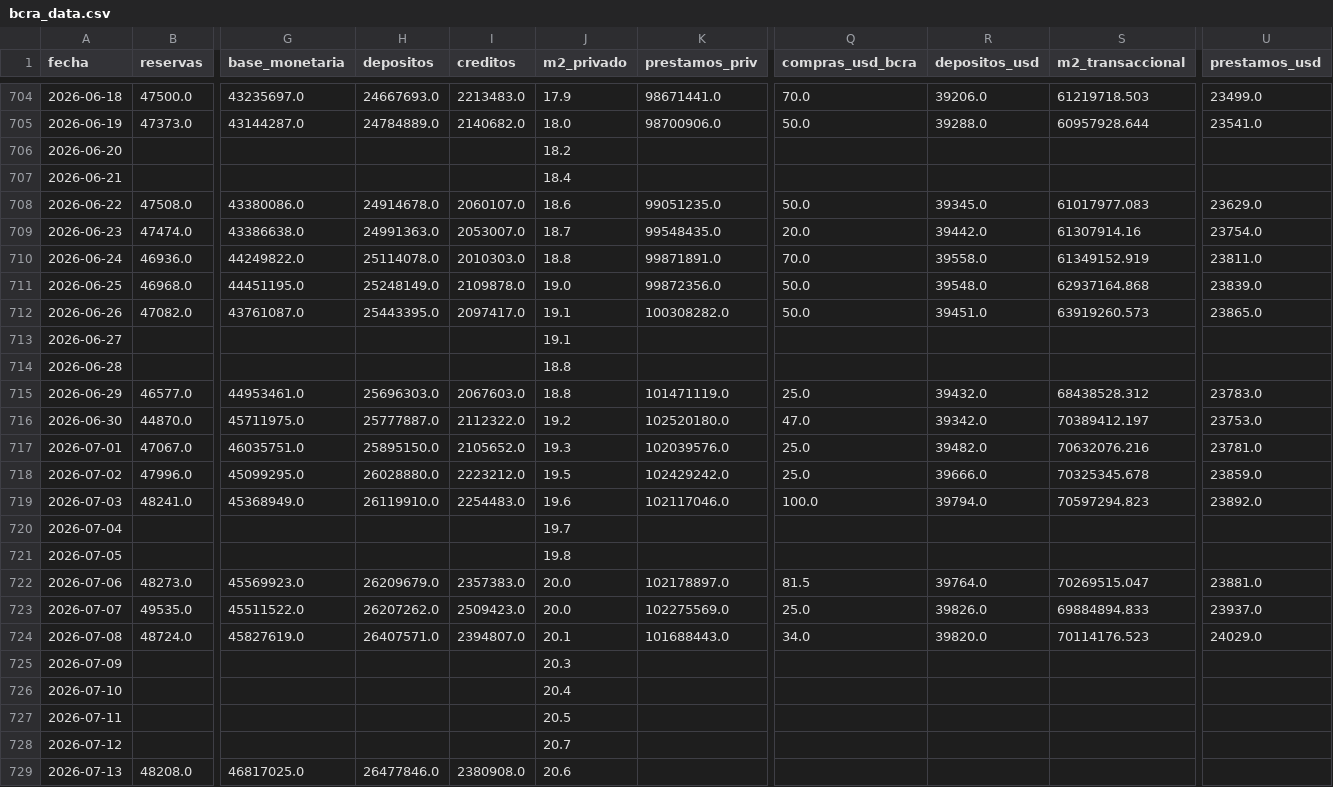
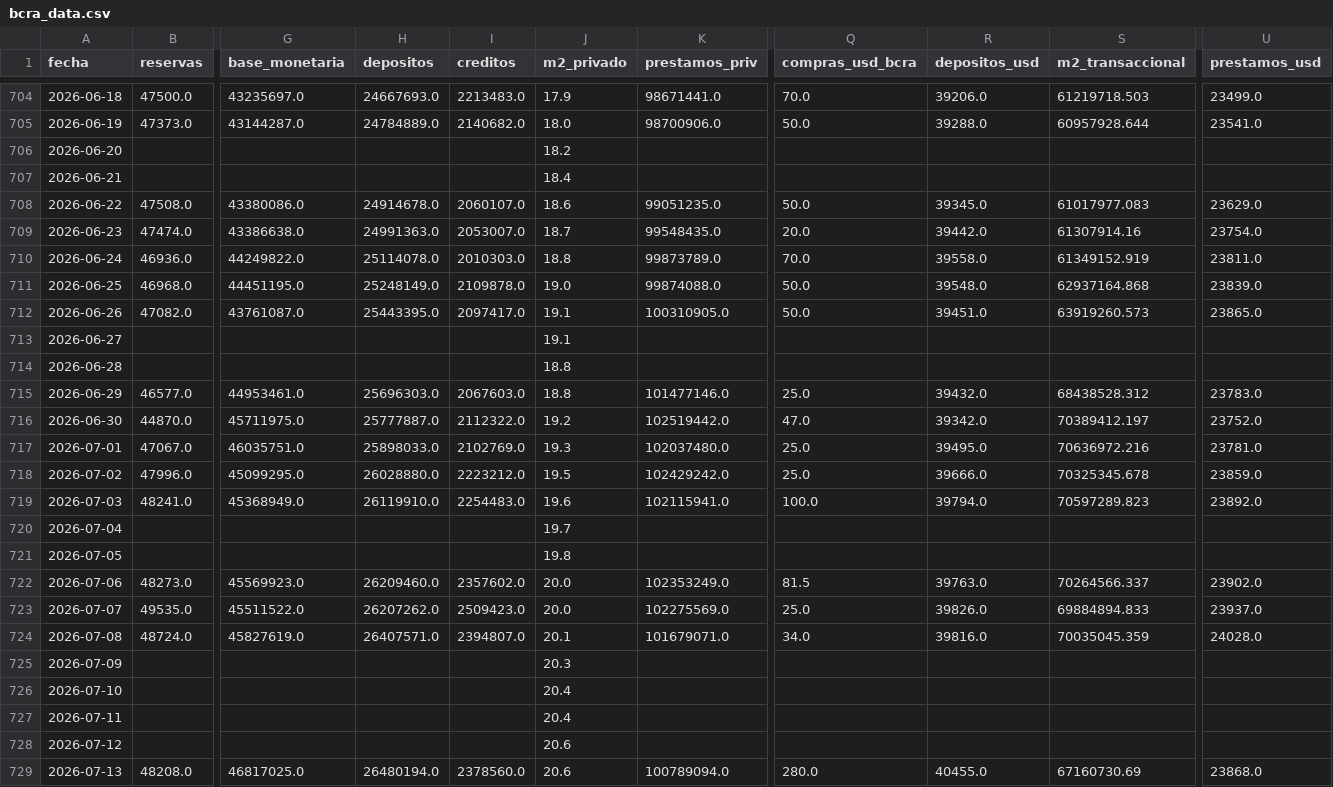
Before and after one commit to garciaborgheslautaro/acavalores-monitor-macro, a CSV file: data/bcra_data.csv, drawn as a sheet; only a part is shown, gaps mark what is left out; the diff covers the shown part only; the diff names each change by its address in the sheet, - before the commit and + after, or states it on an @@ line.

```diff
--- a/data/bcra_data.csv
+++ b/data/bcra_data.csv
-K710 (prestamos_priv): 99871891.0
+K710 (prestamos_priv): 99873789.0
-K711 (prestamos_priv): 99872356.0
+K711 (prestamos_priv): 99874088.0
-K712 (prestamos_priv): 100308282.0
+K712 (prestamos_priv): 100310905.0
-K715 (prestamos_priv): 101471119.0
+K715 (prestamos_priv): 101477146.0
-K716 (prestamos_priv): 102520180.0
+K716 (prestamos_priv): 102519442.0
-U716 (prestamos_usd): 23753.0
+U716 (prestamos_usd): 23752.0
-H717 (depositos): 25895150.0
+H717 (depositos): 25898033.0
-I717 (creditos): 2105652.0
+I717 (creditos): 2102769.0
-K717 (prestamos_priv): 102039576.0
+K717 (prestamos_priv): 102037480.0
-R717 (depositos_usd): 39482.0
+R717 (depositos_usd): 39495.0
-S717 (m2_transaccional): 70632076.216
+S717 (m2_transaccional): 70636972.216
-K719 (prestamos_priv): 102117046.0
+K719 (prestamos_priv): 102115941.0
-S719 (m2_transaccional): 70597294.823
+S719 (m2_transaccional): 70597289.823
-H722 (depositos): 26209679.0
+H722 (depositos): 26209460.0
-I722 (creditos): 2357383.0
+I722 (creditos): 2357602.0
-K722 (prestamos_priv): 102178897.0
+K722 (prestamos_priv): 102353249.0
-R722 (depositos_usd): 39764.0
+R722 (depositos_usd): 39763.0
-S722 (m2_transaccional): 70269515.047
+S722 (m2_transaccional): 70264566.337
-U722 (prestamos_usd): 23881.0
+U722 (prestamos_usd): 23902.0
-K724 (prestamos_priv): 101688443.0
+K724 (prestamos_priv): 101679071.0
-R724 (depositos_usd): 39820.0
+R724 (depositos_usd): 39816.0
-S724 (m2_transaccional): 70114176.523
+S724 (m2_transaccional): 70035045.359
-U724 (prestamos_usd): 24029.0
+U724 (prestamos_usd): 24028.0
-J727 (m2_privado): 20.5
+J727 (m2_privado): 20.4
-J728 (m2_privado): 20.7
+J728 (m2_privado): 20.6
-H729 (depositos): 26477846.0
+H729 (depositos): 26480194.0
-I729 (creditos): 2380908.0
+I729 (creditos): 2378560.0
-K729 (prestamos_priv): (empty)
+K729 (prestamos_priv): 100789094.0
-Q729 (compras_usd_bcra): (empty)
+Q729 (compras_usd_bcra): 280.0
-R729 (depositos_usd): (empty)
+R729 (depositos_usd): 40455.0
-S729 (m2_transaccional): (empty)
+S729 (m2_transaccional): 67160730.69
-U729 (prestamos_usd): (empty)
+U729 (prestamos_usd): 23868.0
```
Also changed, not shown: 11 edited cells elsewhere in this file, data/dolar_data.csv, data/earnings_data.csv, 4 other files.
